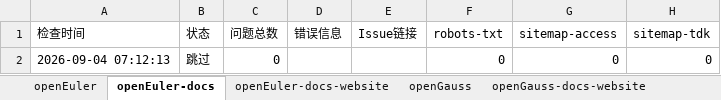
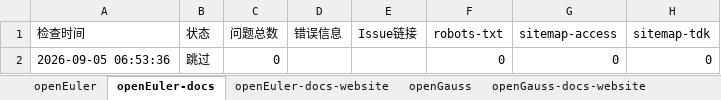
Before and after one commit to opensourceways/daily-check-workflow, an Excel workbook: daily-check-history.xlsx, sheet openEuler-docs, drawn as a sheet; only a part is shown; values as stored, in another font and other column widths than the file's, no borders; the diff names each change by its address in the sheet, - before the commit and + after, or states it on an @@ line.

```diff
--- a/daily-check-history.xlsx (sheet openEuler-docs)
+++ b/daily-check-history.xlsx (sheet openEuler-docs)
-A2 (检查时间): 2026-09-04 07:12:13
+A2 (检查时间): 2026-09-05 06:53:36
```
Also changed, not shown: sheet HiFloat, sheet openGauss, sheet openEuler-docs-website, sheet openGauss-docs-website, sheet openGauss-docs, sheet openEuler, 2 more sheets.
